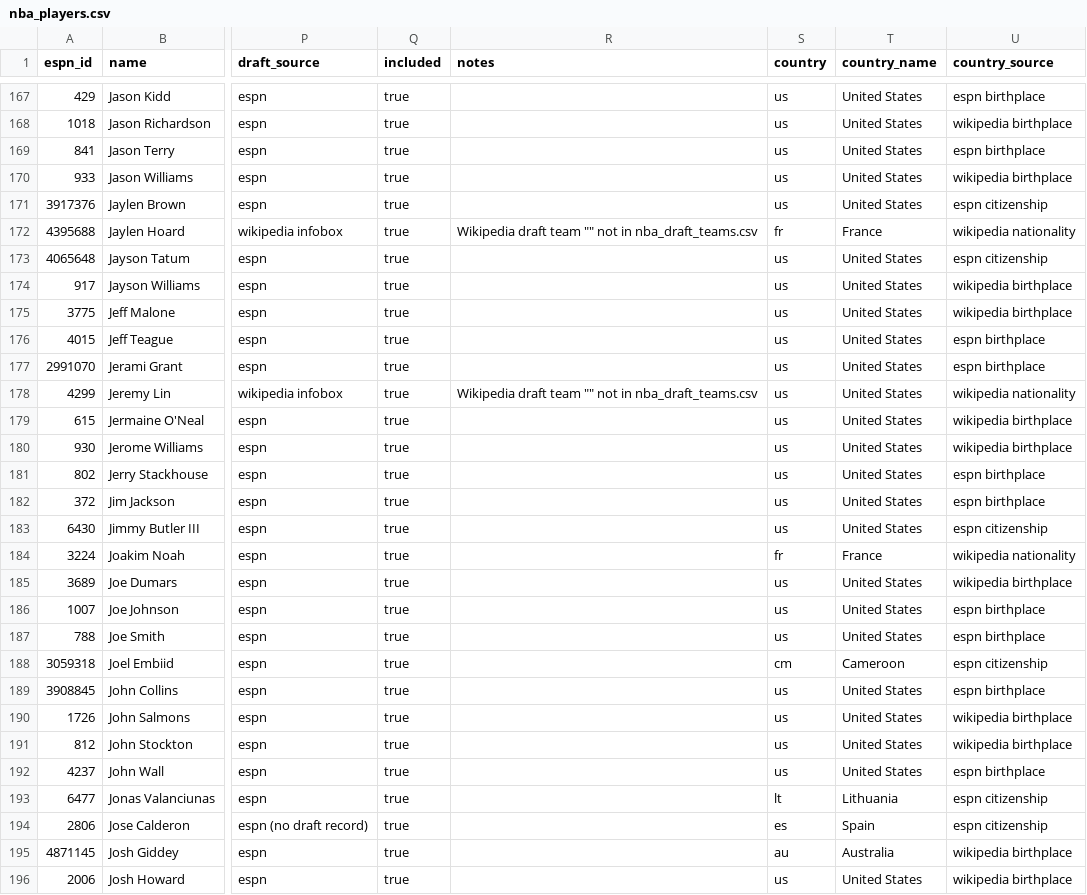
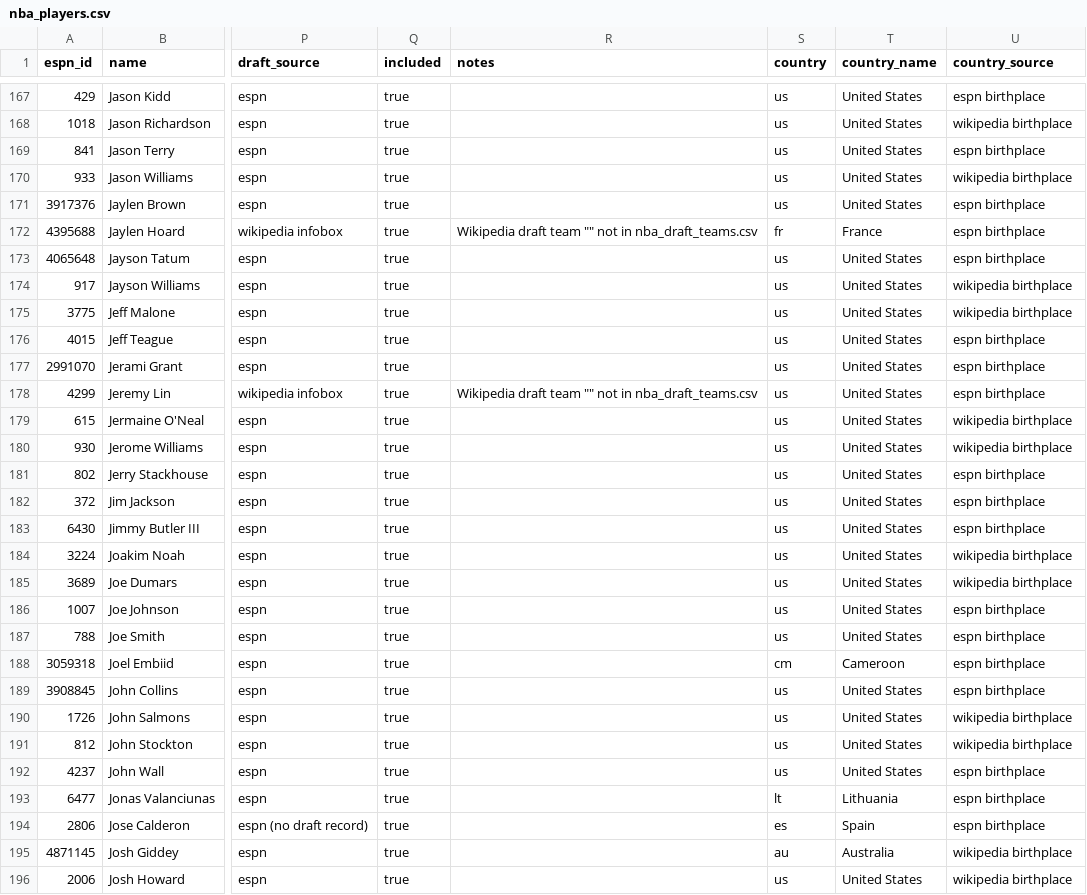
Before and after one commit to frankmichaelsmith/NFL-Faces, a CSV file: content/nba_players.csv, drawn as a sheet; only a part is shown, gaps mark what is left out; the diff covers the shown part only; the diff names each change by its address in the sheet, - before the commit and + after, or states it on an @@ line.

```diff
--- a/content/nba_players.csv
+++ b/content/nba_players.csv
-U171 (country_source): espn citizenship
+U171 (country_source): espn birthplace
-U172 (country_source): wikipedia nationality
+U172 (country_source): espn birthplace
-U173 (country_source): espn citizenship
+U173 (country_source): espn birthplace
-U178 (country_source): wikipedia nationality
+U178 (country_source): espn birthplace
-U183 (country_source): espn citizenship
+U183 (country_source): espn birthplace
-S184 (country): fr
+S184 (country): us
-T184 (country_name): France
+T184 (country_name): United States
-U184 (country_source): wikipedia nationality
+U184 (country_source): wikipedia birthplace
-U188 (country_source): espn citizenship
+U188 (country_source): espn birthplace
-U193:U194 (country_source): espn citizenship
+U193:U194 (country_source): espn birthplace
```
Also changed, not shown: 70 edited cells elsewhere in this file, content/nba_selections.csv, 13 other files.
